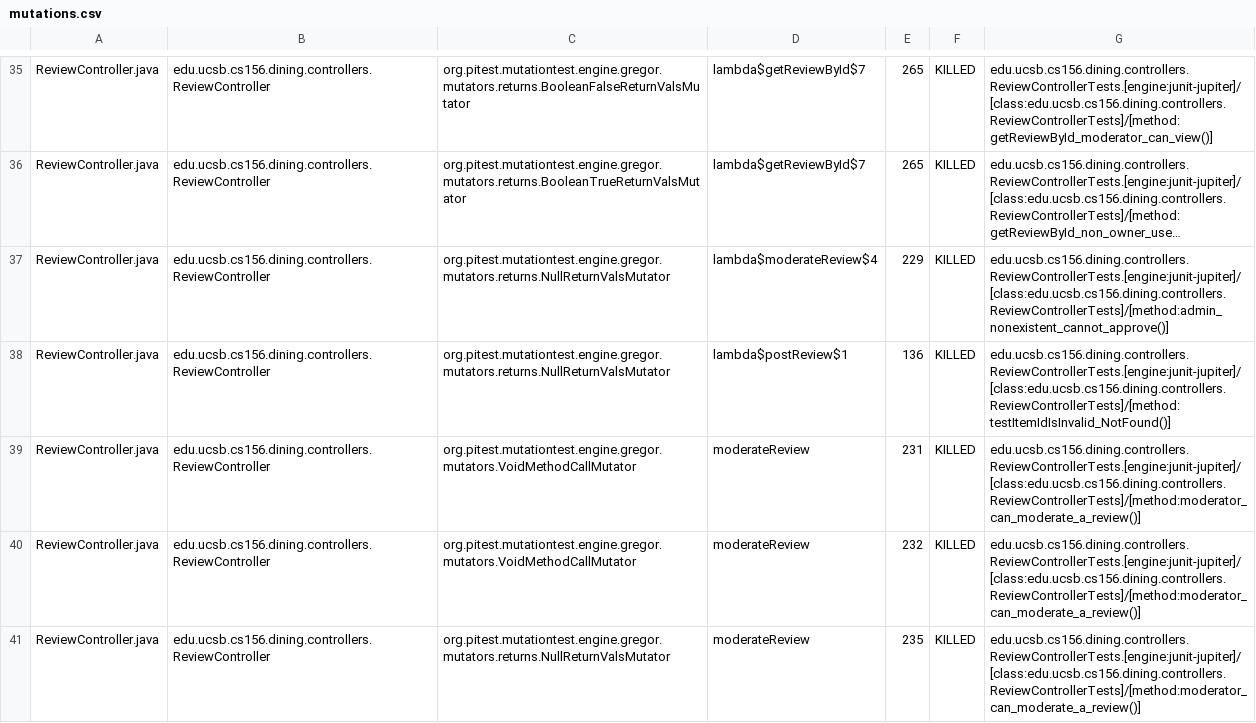
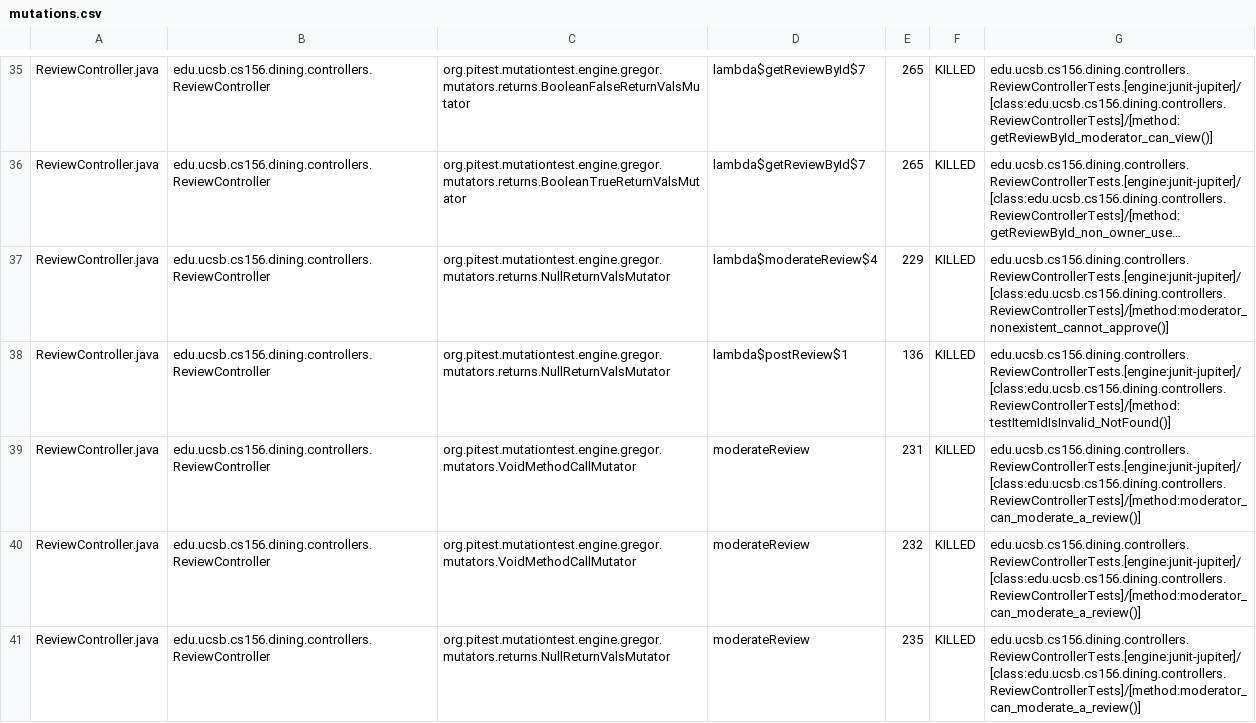
Before and after one commit to ucsb-cs156-f25/proj-dining-f25-08, a CSV file: prs/42/pitest/mutations.csv, drawn as a sheet; only a part is shown, gaps mark what is left out; long unchanged cells end in …; the diff covers the shown part only; the diff names each change by its address in the sheet, - before the commit and + after, or states it on an @@ line.

Commit message:
Deploying to gh-pages from @ ucsb-cs156-f25/proj-dining-f25-08@2b7d05e3dbe255288c6c60a37fcf0075cd57535a 🚀

```diff
--- a/prs/42/pitest/mutations.csv
+++ b/prs/42/pitest/mutations.csv
-G37: edu.ucsb.cs156.dining.controllers.ReviewControllerTests.[engine:junit-jupiter]/[class:edu.ucsb.cs156.dining.controllers.ReviewControllerTests]/[method:admin_nonexistent_cannot_approve()]
+G37: edu.ucsb.cs156.dining.controllers.ReviewControllerTests.[engine:junit-jupiter]/[class:edu.ucsb.cs156.dining.controllers.ReviewControllerTests]/[method:moderator_nonexistent_cannot_approve()]
```
Also changed, not shown: 1 added row, 1 removed row and 24 edited cells elsewhere in this file, 17 other files.
